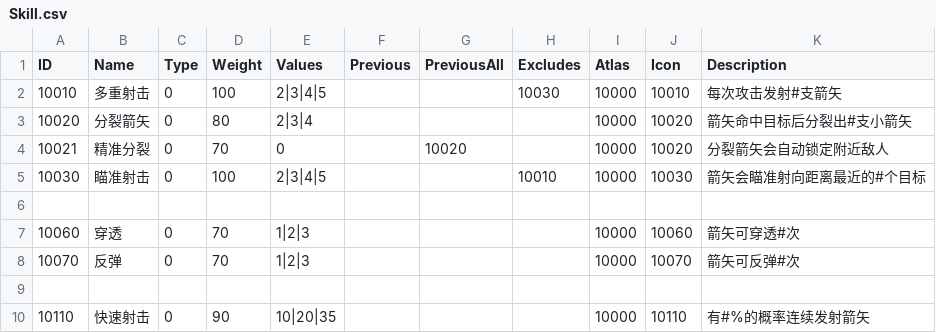
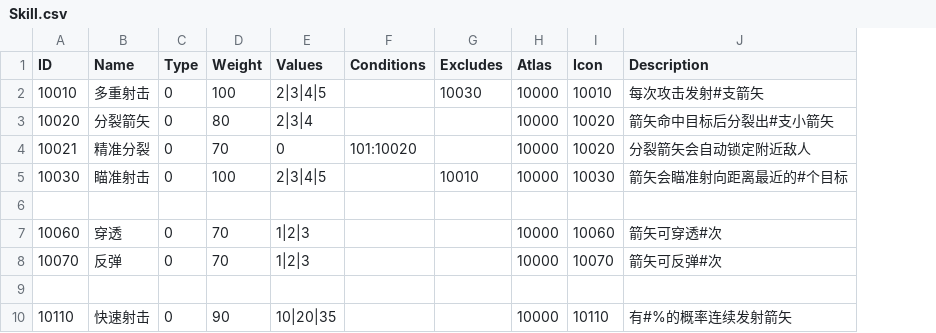
Before and after one commit to liujin-max/NeonWar, a CSV file: Assets/Resources/CSV/Skill.csv, drawn as a sheet; only a part is shown; removed rows and columns are numbered as before the commit, all else as after; the diff names each change by its address in the sheet, - before the commit and + after, or states it on an @@ line.

```diff
--- a/Assets/Resources/CSV/Skill.csv
+++ b/Assets/Resources/CSV/Skill.csv
-column F (Previous), empty
-column G (PreviousAll), row 4: 10020
+column F (Conditions), row 4: 101:10020
```
Also changed, not shown: 表格/Skill.csv, 6 other files.
